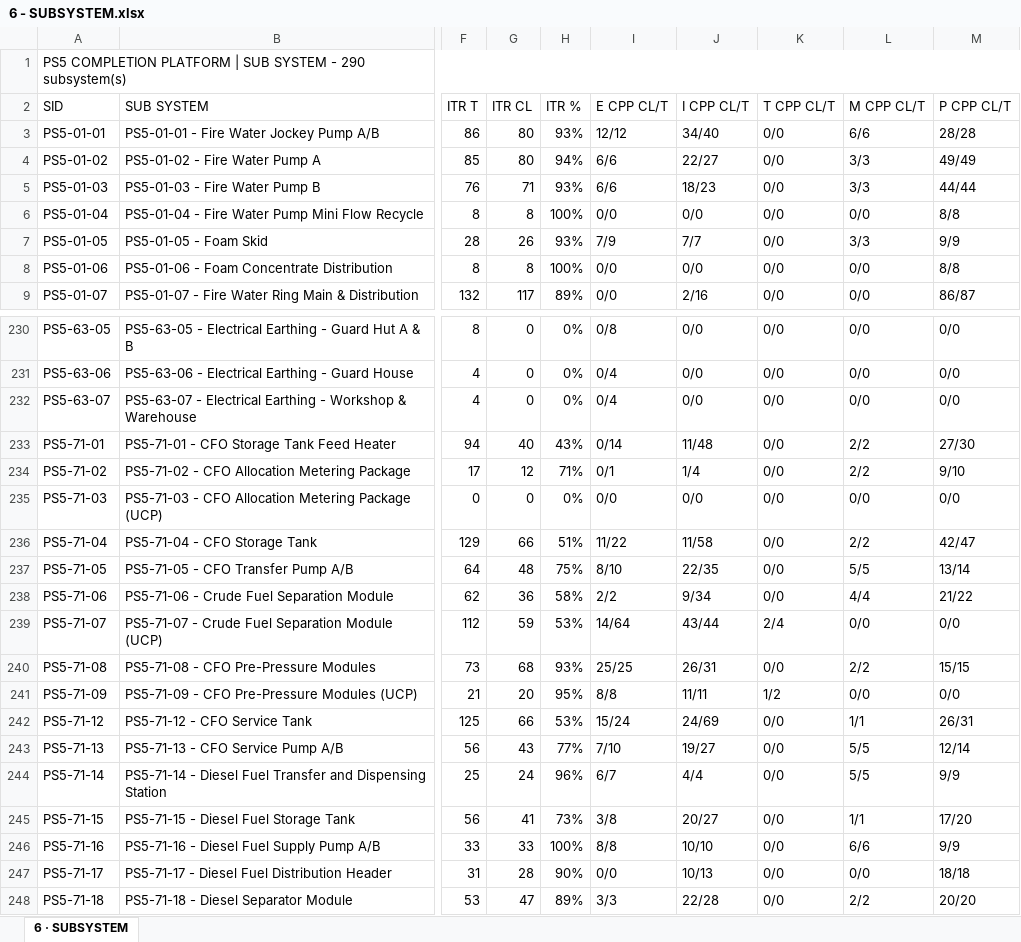
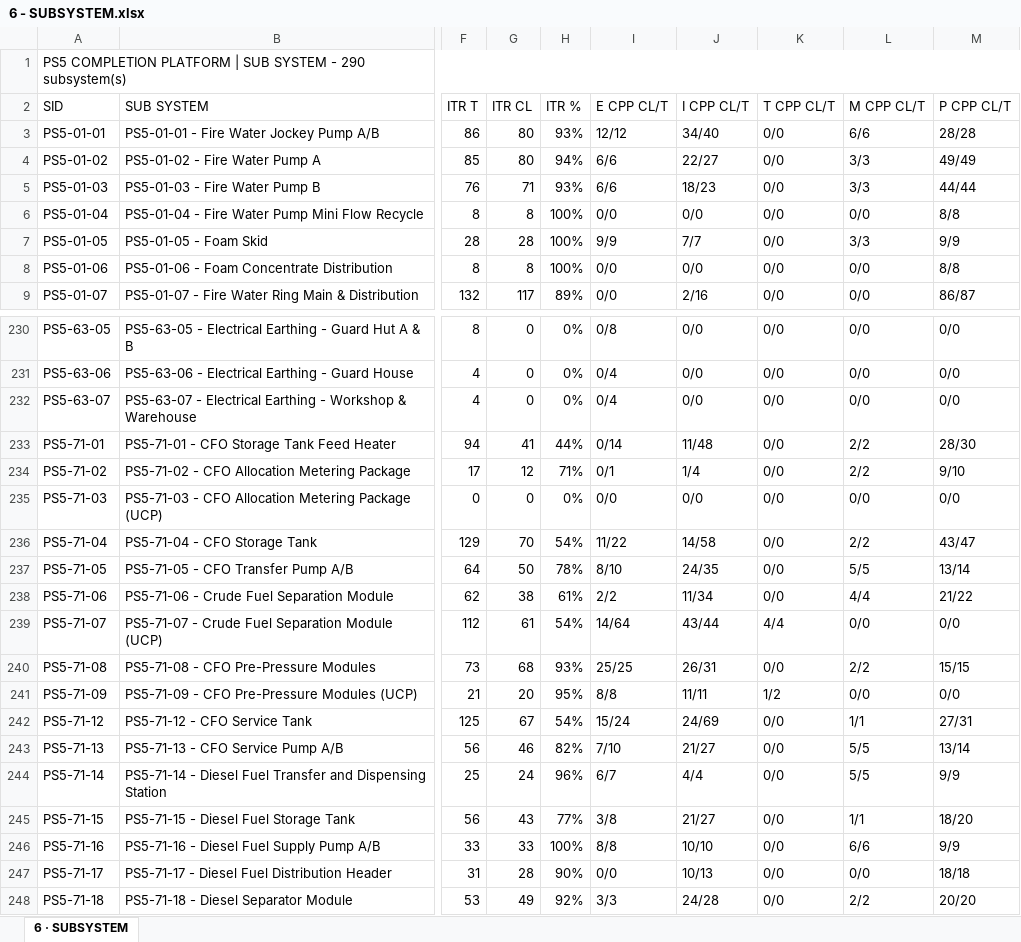
Before and after one commit to Mohamedgawad1/PS5-COMPLETION-PLATFORM, an Excel workbook: EXCEL/6 - SUBSYSTEM.xlsx, sheet 6 · SUBSYSTEM, drawn as a sheet; only a part is shown, gaps mark what is left out; values as stored, in another font and other column widths than the file's, no cell formats; the diff covers the shown part only; the diff names each change by its address in the sheet, - before the commit and + after, or states it on an @@ line.

```diff
--- a/EXCEL/6 - SUBSYSTEM.xlsx (sheet 6 · SUBSYSTEM)
+++ b/EXCEL/6 - SUBSYSTEM.xlsx (sheet 6 · SUBSYSTEM)
-G7 (ITR CL): 26
+G7 (ITR CL): 28
-H7 (ITR %): 93%
+H7 (ITR %): 100%
-I7 (E CPP CL/T): 7/9
+I7 (E CPP CL/T): 9/9
-G233 (ITR CL): 40
+G233 (ITR CL): 41
-H233 (ITR %): 43%
+H233 (ITR %): 44%
-M233 (P CPP CL/T): 27/30
+M233 (P CPP CL/T): 28/30
-G236 (ITR CL): 66
+G236 (ITR CL): 70
-H236 (ITR %): 51%
+H236 (ITR %): 54%
-J236 (I CPP CL/T): 11/58
+J236 (I CPP CL/T): 14/58
-M236 (P CPP CL/T): 42/47
+M236 (P CPP CL/T): 43/47
-G237 (ITR CL): 48
+G237 (ITR CL): 50
-H237 (ITR %): 75%
+H237 (ITR %): 78%
-J237 (I CPP CL/T): 22/35
+J237 (I CPP CL/T): 24/35
-G238 (ITR CL): 36
+G238 (ITR CL): 38
-H238 (ITR %): 58%
+H238 (ITR %): 61%
-J238 (I CPP CL/T): 9/34
+J238 (I CPP CL/T): 11/34
-G239 (ITR CL): 59
+G239 (ITR CL): 61
-H239 (ITR %): 53%
+H239 (ITR %): 54%
-K239 (T CPP CL/T): 2/4
+K239 (T CPP CL/T): 4/4
-G242 (ITR CL): 66
+G242 (ITR CL): 67
-H242 (ITR %): 53%
+H242 (ITR %): 54%
-M242 (P CPP CL/T): 26/31
+M242 (P CPP CL/T): 27/31
-G243 (ITR CL): 43
+G243 (ITR CL): 46
-H243 (ITR %): 77%
+H243 (ITR %): 82%
-J243 (I CPP CL/T): 19/27
+J243 (I CPP CL/T): 21/27
-M243 (P CPP CL/T): 12/14
+M243 (P CPP CL/T): 13/14
-G245 (ITR CL): 41
+G245 (ITR CL): 43
-H245 (ITR %): 73%
+H245 (ITR %): 77%
-J245 (I CPP CL/T): 20/27
+J245 (I CPP CL/T): 21/27
-M245 (P CPP CL/T): 17/20
+M245 (P CPP CL/T): 18/20
-G248 (ITR CL): 47
+G248 (ITR CL): 49
-H248 (ITR %): 89%
+H248 (ITR %): 92%
-J248 (I CPP CL/T): 22/28
+J248 (I CPP CL/T): 24/28
```
Also changed, not shown: 158 edited cells elsewhere in this sheet, cell formats, EXCEL/1 - DASHBOARD.xlsx, EXCEL/2 - RFC PROGRESS.xlsx, 8 other files.
